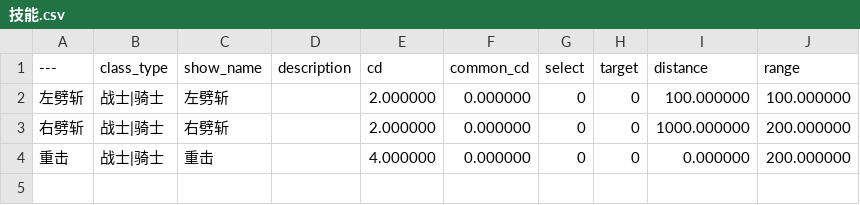
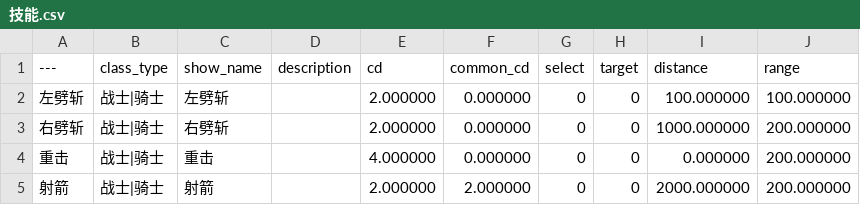
Before and after one commit to xiongfang/project, a CSV file: trunk/client/Content/data/技能.csv, drawn as a sheet; the diff names each change by its address in the sheet, - before the commit and + after, or states it on an @@ line.

```diff
--- a/trunk/client/Content/data/技能.csv
+++ b/trunk/client/Content/data/技能.csv
+row 5: 射箭 | 战士|骑士 | 射箭 |  | 2.000000 | 2.000000 | 0 | 0 | 2000.000000 | 200.000000
```
Also changed, not shown: trunk/client/Content/data/效果.csv, trunk/client/Content/data/种族武器表.csv, 28 other files.
